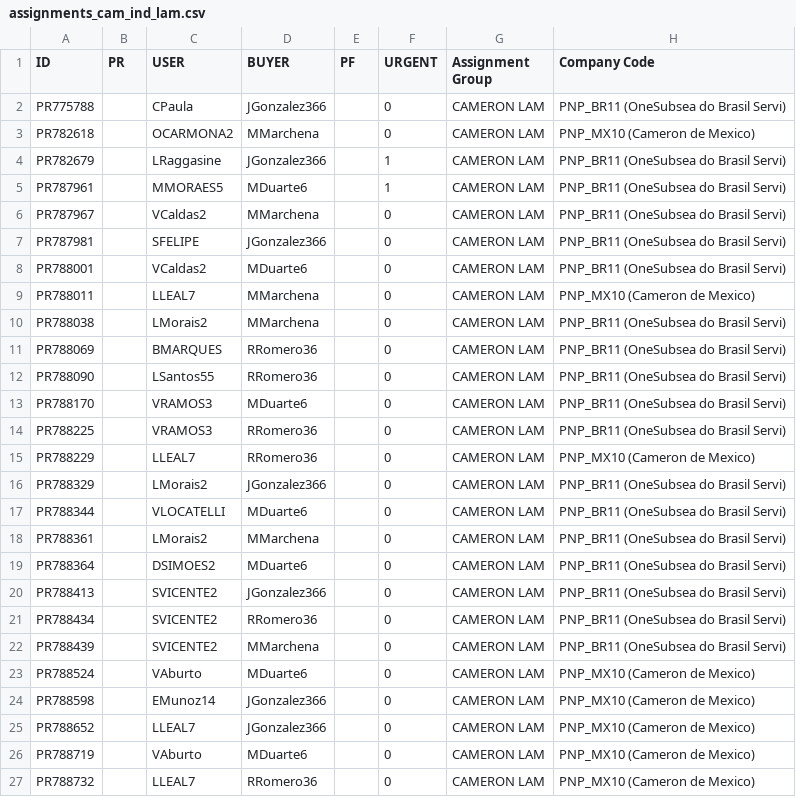
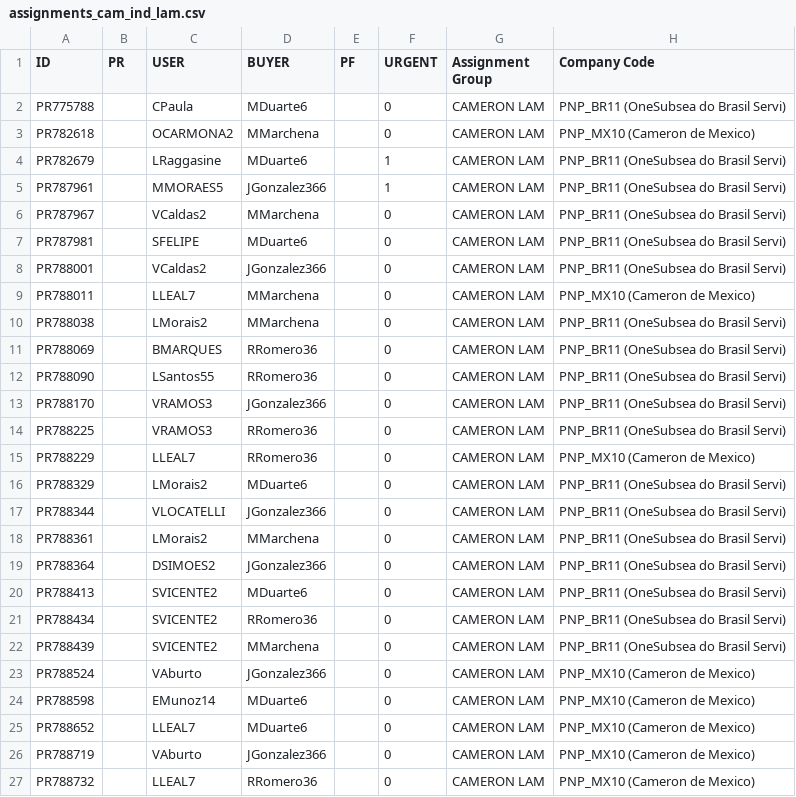
Before and after one commit to juanqp1404/Proyecto-Lider, a CSV file: data/final/assignments_cam_ind_lam.csv, drawn as a sheet.

```diff
--- a/data/final/assignments_cam_ind_lam.csv
+++ b/data/final/assignments_cam_ind_lam.csv
@@ -1,9 +1,9 @@
 ID,PR,USER,BUYER,PF,URGENT,Assignment Group,Company Code
-PR775788,,CPaula,JGonzalez366,,0,CAMERON LAM,PNP_BR11 (OneSubsea do Brasil Servi)
+PR775788,,CPaula,MDuarte6,,0,CAMERON LAM,PNP_BR11 (OneSubsea do Brasil Servi)
 PR782618,,OCARMONA2,MMarchena,,0,CAMERON LAM,PNP_MX10 (Cameron de Mexico)
-PR782679,,LRaggasine,JGonzalez366,,1,CAMERON LAM,PNP_BR11 (OneSubsea do Brasil Servi)
-PR787961,,MMORAES5,MDuarte6,,1,CAMERON LAM,PNP_BR11 (OneSubsea do Brasil Servi)
+PR782679,,LRaggasine,MDuarte6,,1,CAMERON LAM,PNP_BR11 (OneSubsea do Brasil Servi)
+PR787961,,MMORAES5,JGonzalez366,,1,CAMERON LAM,PNP_BR11 (OneSubsea do Brasil Servi)
 PR787967,,VCaldas2,MMarchena,,0,CAMERON LAM,PNP_BR11 (OneSubsea do Brasil Servi)
-PR787981,,SFELIPE,JGonzalez366,,0,CAMERON LAM,PNP_BR11 (OneSubsea do Brasil Servi)
-PR788001,,VCaldas2,MDuarte6,,0,CAMERON LAM,PNP_BR11 (OneSubsea do Brasil Servi)
+PR787981,,SFELIPE,MDuarte6,,0,CAMERON LAM,PNP_BR11 (OneSubsea do Brasil Servi)
+PR788001,,VCaldas2,JGonzalez366,,0,CAMERON LAM,PNP_BR11 (OneSubsea do Brasil Servi)
 PR788011,,LLEAL7,MMarchena,,0,CAMERON LAM,PNP_MX10 (Cameron de Mexico)
@@ -12,16 +12,16 @@ PR788069,,BMARQUES,RRomero36,,0,CAMERON LAM,PNP_BR11 (OneSubsea do Brasil Servi)
 PR788090,,LSantos55,RRomero36,,0,CAMERON LAM,PNP_BR11 (OneSubsea do Brasil Servi)
-PR788170,,VRAMOS3,MDuarte6,,0,CAMERON LAM,PNP_BR11 (OneSubsea do Brasil Servi)
+PR788170,,VRAMOS3,JGonzalez366,,0,CAMERON LAM,PNP_BR11 (OneSubsea do Brasil Servi)
 PR788225,,VRAMOS3,RRomero36,,0,CAMERON LAM,PNP_BR11 (OneSubsea do Brasil Servi)
 PR788229,,LLEAL7,RRomero36,,0,CAMERON LAM,PNP_MX10 (Cameron de Mexico)
-PR788329,,LMorais2,JGonzalez366,,0,CAMERON LAM,PNP_BR11 (OneSubsea do Brasil Servi)
-PR788344,,VLOCATELLI,MDuarte6,,0,CAMERON LAM,PNP_BR11 (OneSubsea do Brasil Servi)
+PR788329,,LMorais2,MDuarte6,,0,CAMERON LAM,PNP_BR11 (OneSubsea do Brasil Servi)
+PR788344,,VLOCATELLI,JGonzalez366,,0,CAMERON LAM,PNP_BR11 (OneSubsea do Brasil Servi)
 PR788361,,LMorais2,MMarchena,,0,CAMERON LAM,PNP_BR11 (OneSubsea do Brasil Servi)
-PR788364,,DSIMOES2,MDuarte6,,0,CAMERON LAM,PNP_BR11 (OneSubsea do Brasil Servi)
-PR788413,,SVICENTE2,JGonzalez366,,0,CAMERON LAM,PNP_BR11 (OneSubsea do Brasil Servi)
+PR788364,,DSIMOES2,JGonzalez366,,0,CAMERON LAM,PNP_BR11 (OneSubsea do Brasil Servi)
+PR788413,,SVICENTE2,MDuarte6,,0,CAMERON LAM,PNP_BR11 (OneSubsea do Brasil Servi)
 PR788434,,SVICENTE2,RRomero36,,0,CAMERON LAM,PNP_BR11 (OneSubsea do Brasil Servi)
 PR788439,,SVICENTE2,MMarchena,,0,CAMERON LAM,PNP_BR11 (OneSubsea do Brasil Servi)
-PR788524,,VAburto,MDuarte6,,0,CAMERON LAM,PNP_MX10 (Cameron de Mexico)
-PR788598,,EMunoz14,JGonzalez366,,0,CAMERON LAM,PNP_MX10 (Cameron de Mexico)
-PR788652,,LLEAL7,JGonzalez366,,0,CAMERON LAM,PNP_MX10 (Cameron de Mexico)
-PR788719,,VAburto,MDuarte6,,0,CAMERON LAM,PNP_MX10 (Cameron de Mexico)
+PR788524,,VAburto,JGonzalez366,,0,CAMERON LAM,PNP_MX10 (Cameron de Mexico)
+PR788598,,EMunoz14,MDuarte6,,0,CAMERON LAM,PNP_MX10 (Cameron de Mexico)
+PR788652,,LLEAL7,MDuarte6,,0,CAMERON LAM,PNP_MX10 (Cameron de Mexico)
+PR788719,,VAburto,JGonzalez366,,0,CAMERON LAM,PNP_MX10 (Cameron de Mexico)
 PR788732,,LLEAL7,RRomero36,,0,CAMERON LAM,PNP_MX10 (Cameron de Mexico)
```
Also changed, not shown: data/final/assignments_cam_ind_nam.csv, data/final/workload_cam_ind_nam.csv, 6 other files.
